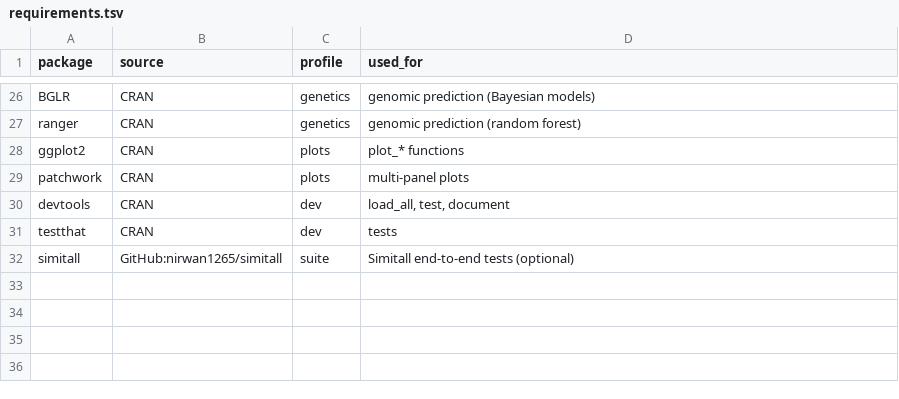
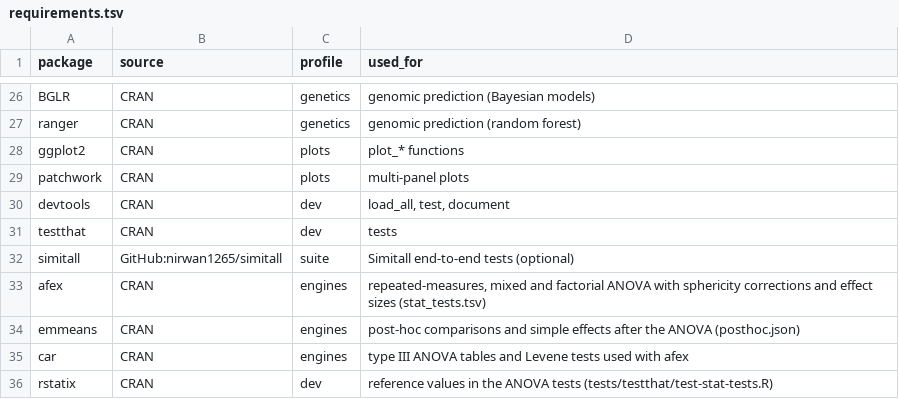
Before and after one commit to nirwan1265/Bioana, a TSV file: inst/rules/requirements.tsv, drawn as a sheet; only a part is shown, gaps mark what is left out; the diff names each change by its address in the sheet, - before the commit and + after, or states it on an @@ line.

Commit message:
Classical ANOVA next to the model: repeated-measures, mixed and factorial ANOVA (afex), post-hoc (emmeans), effect sizes, checks; stat_tests.tsv and posthoc.json

```diff
--- a/inst/rules/requirements.tsv
+++ b/inst/rules/requirements.tsv
+row 33: afex | CRAN | engines | repeated-measures, mixed and factorial ANOVA with sphericity corrections and effect sizes (stat_tests.tsv)
+row 34: emmeans | CRAN | engines | post-hoc comparisons and simple effects after the ANOVA (posthoc.json)
+row 35: car | CRAN | engines | type III ANOVA tables and Levene tests used with afex
+row 36: rstatix | CRAN | dev | reference values in the ANOVA tests (tests/testthat/test-stat-tests.R)
```
Also changed, not shown: 12 other files.
